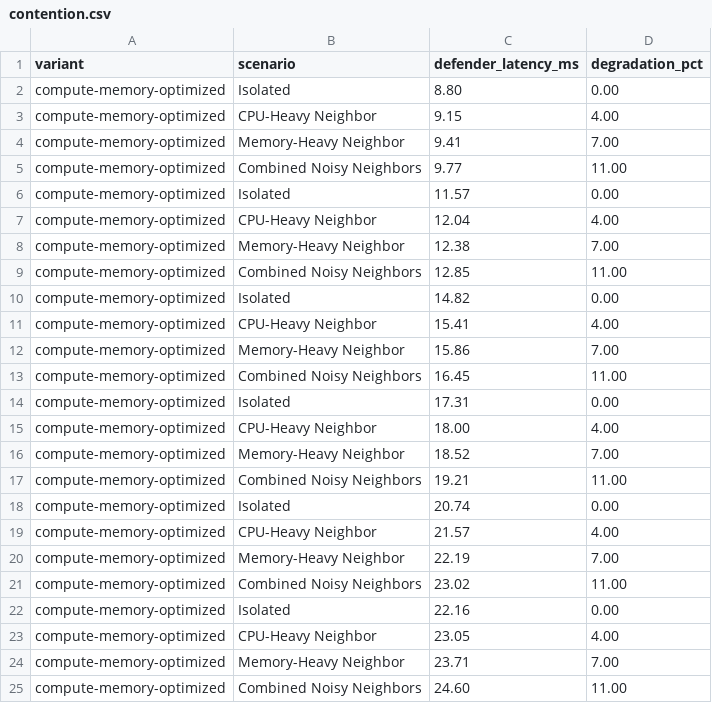
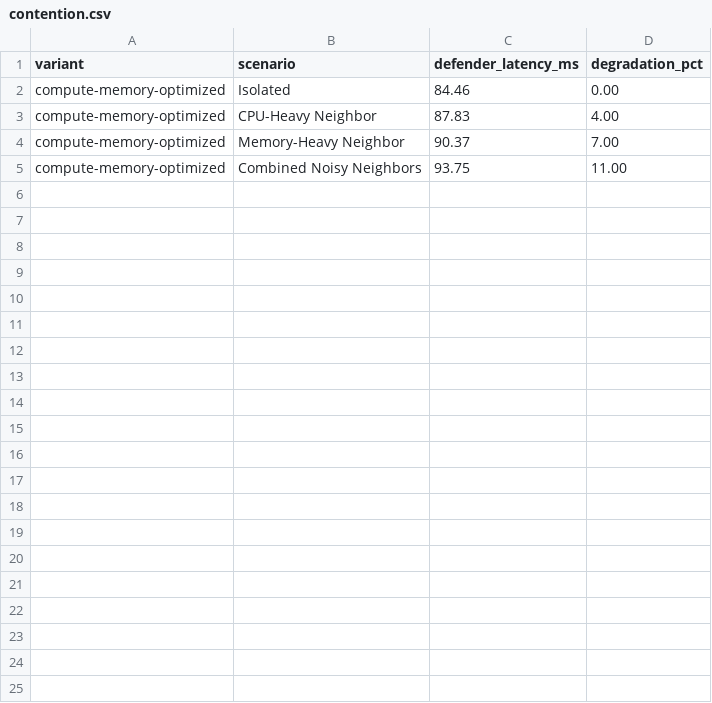
Before and after one commit to udinmoInc/antech-kdf, a CSV file: research/results/compute-memory/contention.csv, drawn as a sheet.

Commit message:
Refactor compute-memory module for v2: update benchmarks, configuration, and profiling. Enhance documentation for clarity on structural parameters and execution metrics. Adjust state transition logic to reflect new dependency graph design and optimize performance. Integrate fan-in and block size into profiling metrics for improved accuracy.

```diff
--- a/research/results/compute-memory/contention.csv
+++ b/research/results/compute-memory/contention.csv
@@ -1,25 +1,5 @@
 variant,scenario,defender_latency_ms,degradation_pct
-compute-memory-optimized,Isolated,8.80,0.00
-compute-memory-optimized,CPU-Heavy Neighbor,9.15,4.00
-compute-memory-optimized,Memory-Heavy Neighbor,9.41,7.00
-compute-memory-optimized,Combined Noisy Neighbors,9.77,11.00
-compute-memory-optimized,Isolated,11.57,0.00
-compute-memory-optimized,CPU-Heavy Neighbor,12.04,4.00
-compute-memory-optimized,Memory-Heavy Neighbor,12.38,7.00
-compute-memory-optimized,Combined Noisy Neighbors,12.85,11.00
-compute-memory-optimized,Isolated,14.82,0.00
-compute-memory-optimized,CPU-Heavy Neighbor,15.41,4.00
-compute-memory-optimized,Memory-Heavy Neighbor,15.86,7.00
-compute-memory-optimized,Combined Noisy Neighbors,16.45,11.00
-compute-memory-optimized,Isolated,17.31,0.00
-compute-memory-optimized,CPU-Heavy Neighbor,18.00,4.00
-compute-memory-optimized,Memory-Heavy Neighbor,18.52,7.00
-compute-memory-optimized,Combined Noisy Neighbors,19.21,11.00
-compute-memory-optimized,Isolated,20.74,0.00
-compute-memory-optimized,CPU-Heavy Neighbor,21.57,4.00
-compute-memory-optimized,Memory-Heavy Neighbor,22.19,7.00
-compute-memory-optimized,Combined Noisy Neighbors,23.02,11.00
-compute-memory-optimized,Isolated,22.16,0.00
-compute-memory-optimized,CPU-Heavy Neighbor,23.05,4.00
-compute-memory-optimized,Memory-Heavy Neighbor,23.71,7.00
-compute-memory-optimized,Combined Noisy Neighbors,24.60,11.00
+compute-memory-optimized,Isolated,84.46,0.00
+compute-memory-optimized,CPU-Heavy Neighbor,87.83,4.00
+compute-memory-optimized,Memory-Heavy Neighbor,90.37,7.00
+compute-memory-optimized,Combined Noisy Neighbors,93.75,11.00
```
Also changed, not shown: research/results/compute-memory/bandwidth.csv, research/results/compute-memory/cache.csv, 21 other files.
